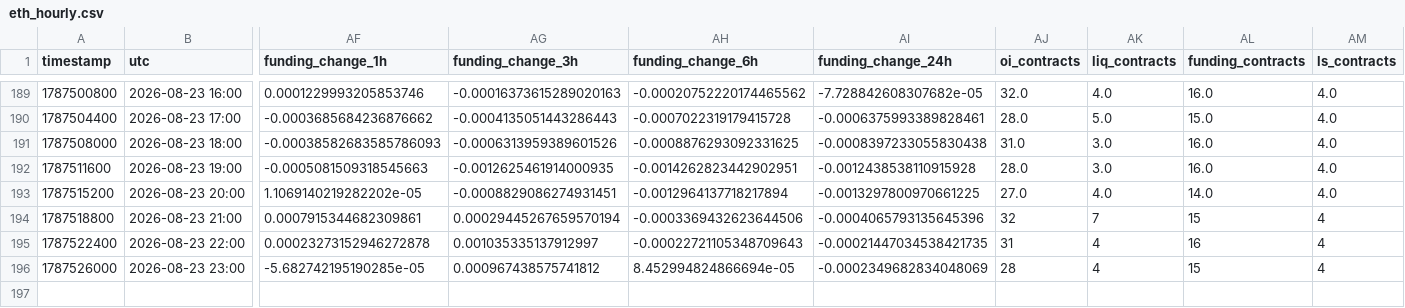
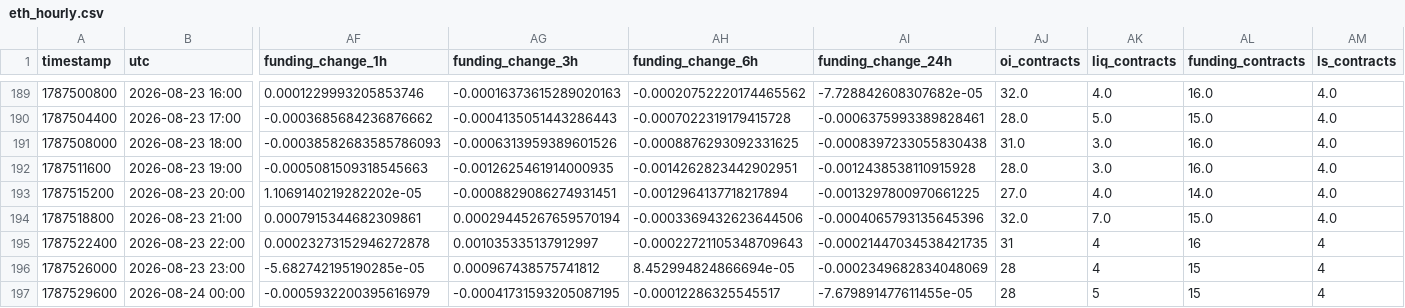
Before and after one commit to aakolodezh-eng/eth-squeeze-watch, a CSV file: eth_hourly.csv, drawn as a sheet; only a part is shown, gaps mark what is left out; rows hold the shown columns only; the diff names each change by its address in the sheet, - before the commit and + after, or states it on an @@ line.

```diff
--- a/eth_hourly.csv
+++ b/eth_hourly.csv
-AJ194 (oi_contracts): 32
+AJ194 (oi_contracts): 32.0
-AK194 (liq_contracts): 7
+AK194 (liq_contracts): 7.0
-AL194 (funding_contracts): 15
+AL194 (funding_contracts): 15.0
-AM194 (ls_contracts): 4
+AM194 (ls_contracts): 4.0
+row 197: 1787529600 | 2026-08-24 00:00 | -0.0005932200395616979 | -0.00041731593205087195 | -0.00012286325545517 | -7.679891477611455e-05 | 28 | 5 | 15 | 4
```
